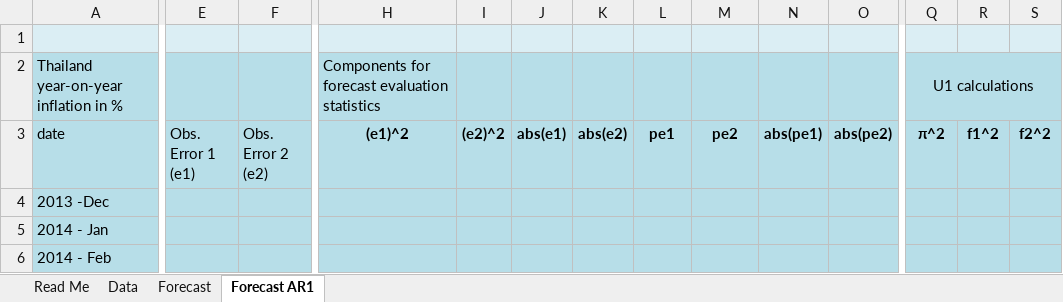
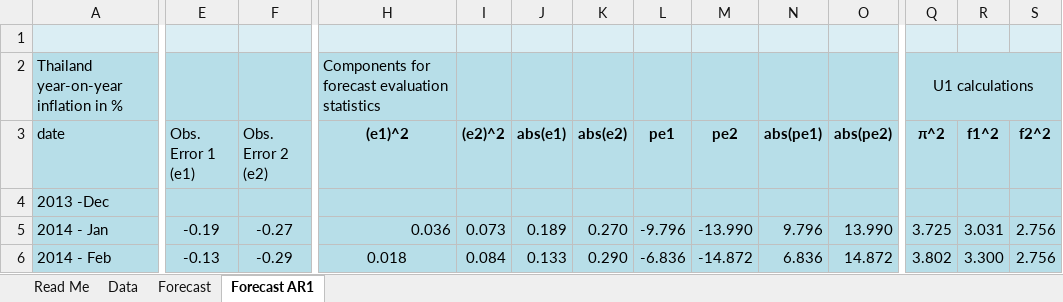
Before and after one commit to keita-dc/IMFxMFx, an Excel workbook: data/M4_Thailand_Inflation_questions.xlsx, sheet Forecast AR1, drawn as a sheet; only a part is shown, gaps mark what is left out; values as stored, in another font and other column widths than the file's, no borders; the diff covers the shown part only; the diff names each change by its address in the sheet, - before the commit and + after, or states it on an @@ line.

```diff
--- a/data/M4_Thailand_Inflation_questions.xlsx (sheet Forecast AR1)
+++ b/data/M4_Thailand_Inflation_questions.xlsx (sheet Forecast AR1)
-E5 (Obs. Error 1 (e1)): (empty)
+E5 (Obs. Error 1 (e1)): -0.19
-F5 (Obs. Error 2 (e2)): (empty)
+F5 (Obs. Error 2 (e2)): -0.27
-H5 ((e1)^2): (empty)
+H5 ((e1)^2): 0.036
-I5 ((e2)^2): (empty)
+I5 ((e2)^2): 0.073
-J5 (abs(e1)): (empty)
+J5 (abs(e1)): 0.189
-K5 (abs(e2)): (empty)
+K5 (abs(e2)): 0.270
-L5 (pe1): (empty)
+L5 (pe1): -9.796
-M5 (pe2): (empty)
+M5 (pe2): -13.990
-N5 (abs(pe1)): (empty)
+N5 (abs(pe1)): 9.796
-O5 (abs(pe2)): (empty)
+O5 (abs(pe2)): 13.990
-Q5 (π^2): (empty)
+Q5 (π^2): 3.725
-R5 (f1^2): (empty)
+R5 (f1^2): 3.031
-S5:S6 (f2^2): (empty)
+S5:S6 (f2^2): 2.756
-E6 (Obs. Error 1 (e1)): (empty)
+E6 (Obs. Error 1 (e1)): -0.13
-F6 (Obs. Error 2 (e2)): (empty)
+F6 (Obs. Error 2 (e2)): -0.29
-H6 ((e1)^2): (empty)
+H6 ((e1)^2): 0.018
-I6 ((e2)^2): (empty)
+I6 ((e2)^2): 0.084
-J6 (abs(e1)): (empty)
+J6 (abs(e1)): 0.133
-K6 (abs(e2)): (empty)
+K6 (abs(e2)): 0.290
-L6 (pe1): (empty)
+L6 (pe1): -6.836
-M6 (pe2): (empty)
+M6 (pe2): -14.872
-N6 (abs(pe1)): (empty)
+N6 (abs(pe1)): 6.836
-O6 (abs(pe2)): (empty)
+O6 (abs(pe2)): 14.872
-Q6 (π^2): (empty)
+Q6 (π^2): 3.802
-R6 (f1^2): (empty)
+R6 (f1^2): 3.300
```
Also changed, not shown: 3 added rows, 3 removed rows and 200 edited cells elsewhere in this sheet, sheet Forecast, 5 other files.
